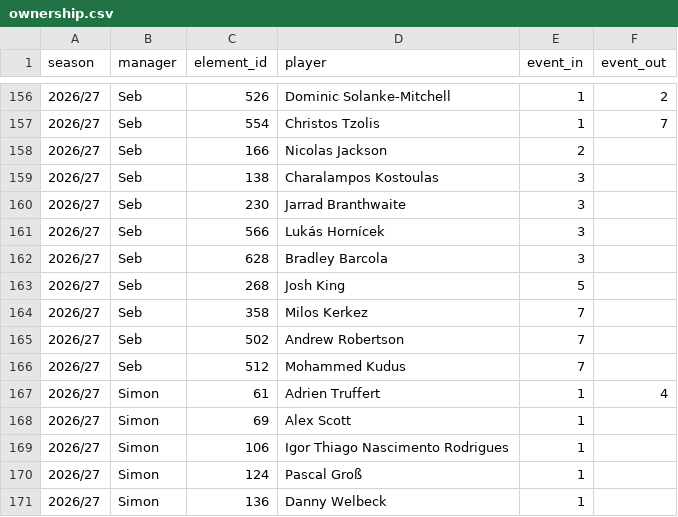
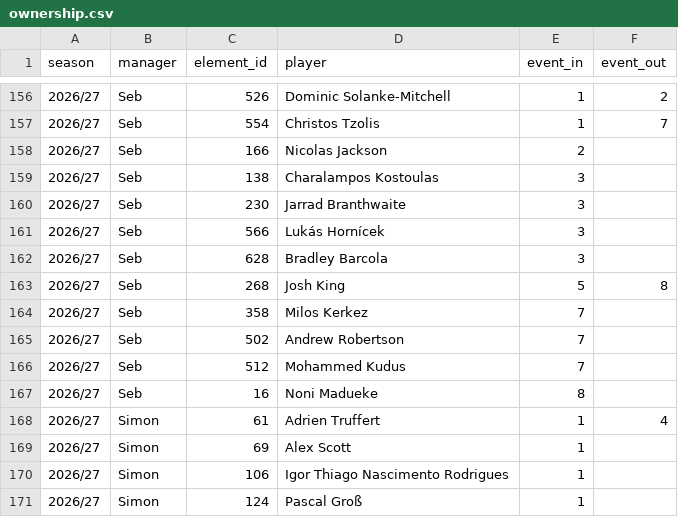
Before and after one commit to Scorelax/fpl-draft-stats, a CSV file: data/ownership.csv, drawn as a sheet; only a part is shown, gaps mark what is left out; the shorter side is filled out with more unchanged rows.

Commit message:
Update matches.csv/ownership.csv/player-gameweeks.csv: 2026-10-24

```diff
--- a/data/ownership.csv
+++ b/data/ownership.csv
@@ -162,3 +162,3 @@ season,manager,element_id,player,event_in,event_out
 2026/27,Seb,628,Bradley Barcola,3,
-2026/27,Seb,268,Josh King,5,
+2026/27,Seb,268,Josh King,5,8
 2026/27,Seb,358,Milos Kerkez,7,
@@ -166,2 +166,3 @@ season,manager,element_id,player,event_in,event_out
 2026/27,Seb,512,Mohammed Kudus,7,
+2026/27,Seb,16,Noni Madueke,8,
 2026/27,Simon,61,Adrien Truffert,1,4
```
